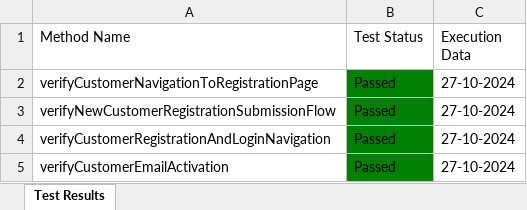
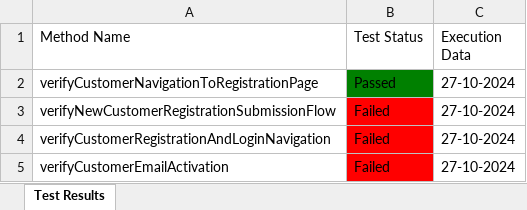
Before and after one commit to Fahim59/MAS_FloraFire, an Excel workbook: Test Results/Test_Result.xlsx, sheet Test Results, drawn as a sheet; values as stored, in another font and other column widths than the file's, no borders; the diff names each change by its address in the sheet, - before the commit and + after, or states it on an @@ line.

```diff
--- a/Test Results/Test_Result.xlsx (sheet Test Results)
+++ b/Test Results/Test_Result.xlsx (sheet Test Results)
-B3:B5 (Test Status): Passed
+B3:B5 (Test Status): Failed
-B3:B5 fill: #008000
+B3:B5 fill: #FF0000
```
Also changed, not shown: 9 other files.
